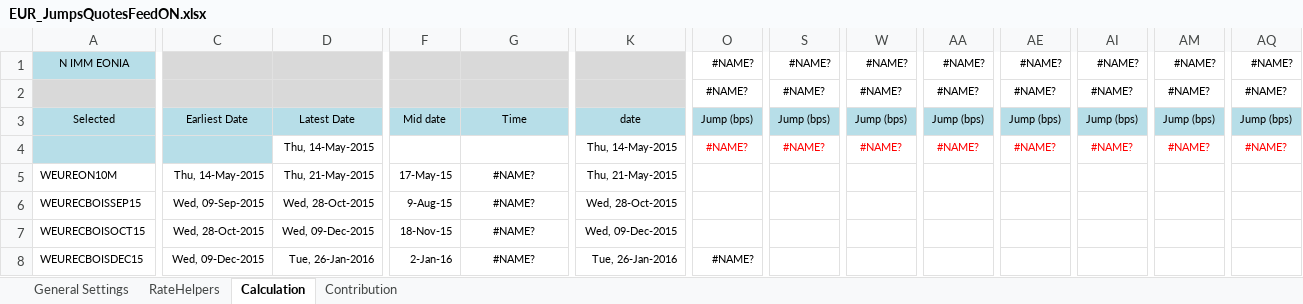
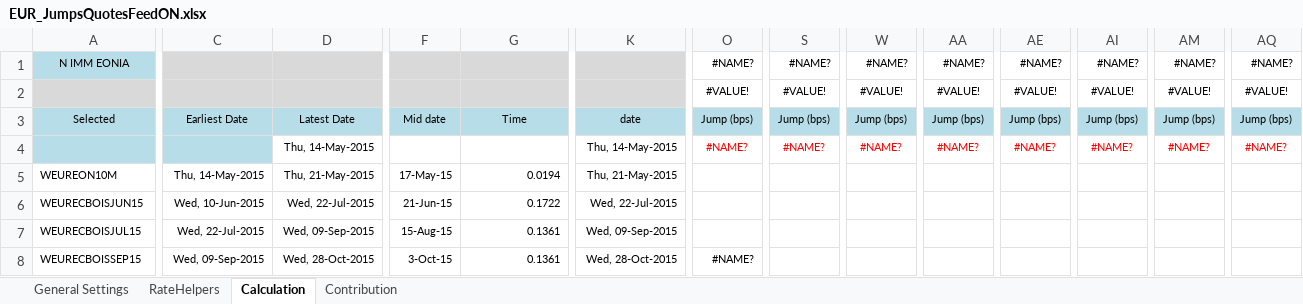
Before and after one commit to eehlers/QuantLibXL, an Excel workbook: Data2/XLS/EUR/EUR_JumpsQuotesFeedON.xlsx, sheet Calculation, drawn as a sheet; only a part is shown, gaps mark what is left out; values as stored, in another font and other column widths than the file's, no borders; charts and pictures not drawn; the diff covers the shown part only; the diff names each change by its address in the sheet, - before the commit and + after, or states it on an @@ line.

```diff
--- a/Data2/XLS/EUR/EUR_JumpsQuotesFeedON.xlsx (sheet Calculation)
+++ b/Data2/XLS/EUR/EUR_JumpsQuotesFeedON.xlsx (sheet Calculation)
-O2: #NAME?
+O2: #VALUE!
-S2: #NAME?
+S2: #VALUE!
-W2: #NAME?
+W2: #VALUE!
-AA2: #NAME?
+AA2: #VALUE!
-AE2: #NAME?
+AE2: #VALUE!
-AI2: #NAME?
+AI2: #VALUE!
-AM2: #NAME?
+AM2: #VALUE!
-AQ2: #NAME?
+AQ2: #VALUE!
-G5: #NAME?
+G5: 0.0194
-G5:G8 alignment: center
+G5:G8 alignment: right
-A6: WEURECBOISSEP15
+A6: WEURECBOISJUN15
-C6: Wed, 09-Sep-2015
+C6: Wed, 10-Jun-2015
-D6: Wed, 28-Oct-2015
+D6: Wed, 22-Jul-2015
-F6: 9-Aug-15
+F6: 21-Jun-15
-G6: #NAME?
+G6: 0.1722
-K6: Wed, 28-Oct-2015
+K6: Wed, 22-Jul-2015
-A7: WEURECBOISOCT15
+A7: WEURECBOISJUL15
-C7: Wed, 28-Oct-2015
+C7: Wed, 22-Jul-2015
-D7: Wed, 09-Dec-2015
+D7: Wed, 09-Sep-2015
-F7: 18-Nov-15
+F7: 15-Aug-15
-G7:G8: #NAME?
+G7:G8: 0.1361
-K7: Wed, 09-Dec-2015
+K7: Wed, 09-Sep-2015
-A8: WEURECBOISDEC15
+A8: WEURECBOISSEP15
-C8: Wed, 09-Dec-2015
+C8: Wed, 09-Sep-2015
-D8: Tue, 26-Jan-2016
+D8: Wed, 28-Oct-2015
-F8: 2-Jan-16
+F8: 3-Oct-15
-K8: Tue, 26-Jan-2016
+K8: Wed, 28-Oct-2015
```
Also changed, not shown: 190 edited cells and cell formats elsewhere in this sheet, sheet RateHelpers, sheet Contribution, sheet General Settings, charts or pictures, 1 other file.
